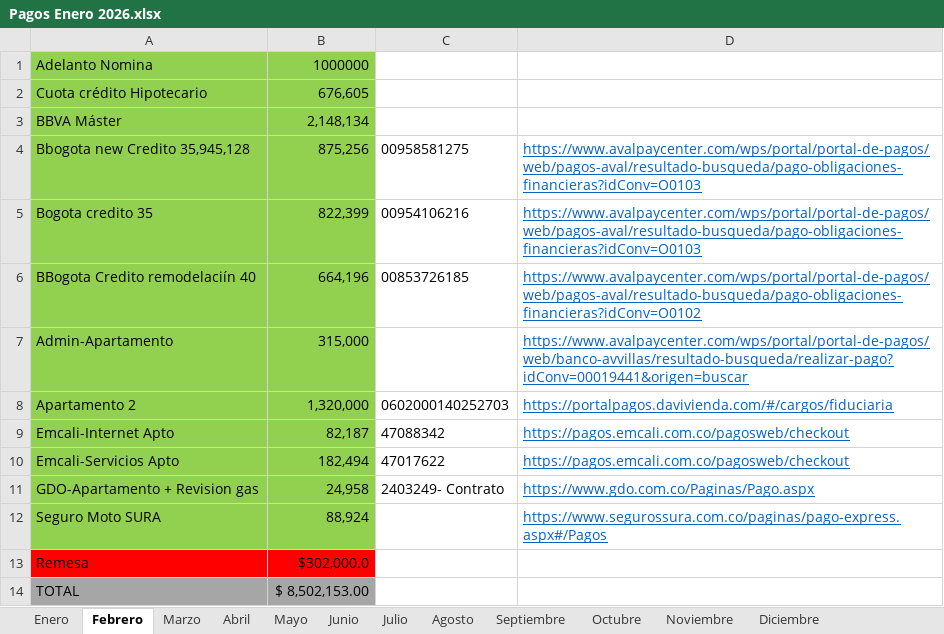
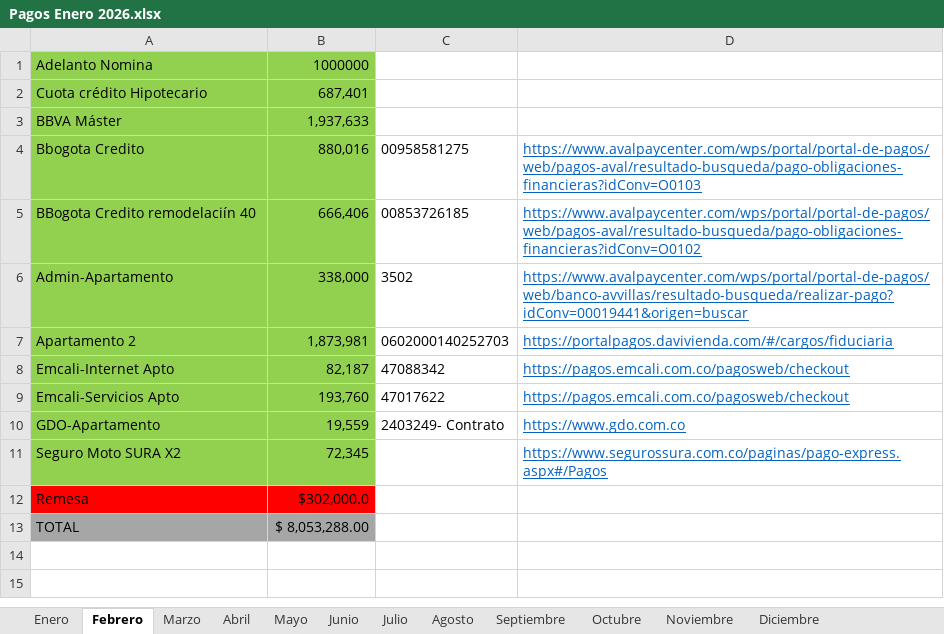
Before and after one commit to fabiohq/Notas, an Excel workbook: Pagos Enero 2026.xlsx, sheet Febrero, drawn as a sheet; values as stored, in another font and other column widths than the file's, no borders; removed rows and columns are numbered as before the commit, all else as after; the diff names each change by its address in the sheet, - before the commit and + after, or states it on an @@ line.

```diff
--- a/Pagos Enero 2026.xlsx (sheet Febrero)
+++ b/Pagos Enero 2026.xlsx (sheet Febrero)
-B2: 676,605
+B2: 687,401
-B3: 2,148,134
+B3: 1,937,633
-A4: Bbogota new Credito 35,945,128
+A4: Bbogota Credito
-B4: 875,256
+B4: 880,016
-row 5: Bogota credito 35 | 822,399 | 00954106216 | https://www.avalpaycenter.com/wps/portal/portal-de-pagos/web/pagos-aval/resultado-busqueda/pago-obligaciones-financieras?idConv=O0103
-B5: 664,196
+B5: 666,406
-B6: 315,000
+B6: 338,000
-C6: (empty)
+C6: 3502
-B7: 1,320,000
+B7: 1,873,981
-B9: 182,494
+B9: 193,760
-row 11: GDO-Apartamento + Revision gas | 24,958 | 2403249- Contrato | https://www.gdo.com.co/Paginas/Pago.aspx
+row 10: GDO-Apartamento | 19,559 | 2403249- Contrato | https://www.gdo.com.co
-A11: Seguro Moto SURA
+A11: Seguro Moto SURA X2
-B11: 88,924
+B11: 72,345
-B13: $ 8,502,153.00
+B13: $ 8,053,288.00
```
Also changed, not shown: charts or pictures, 3 other files.
